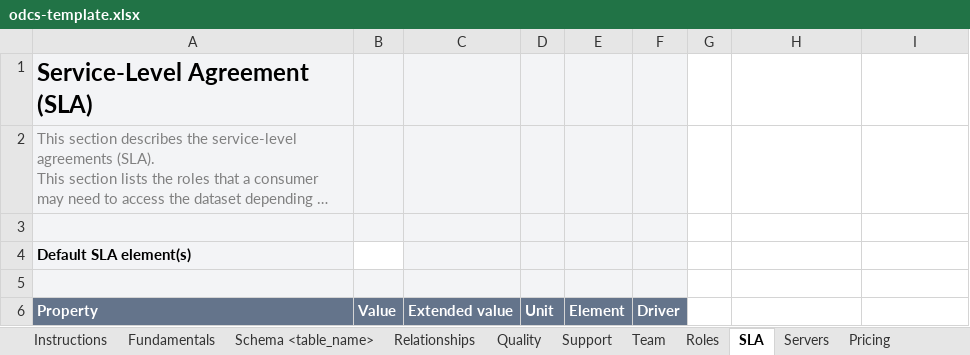
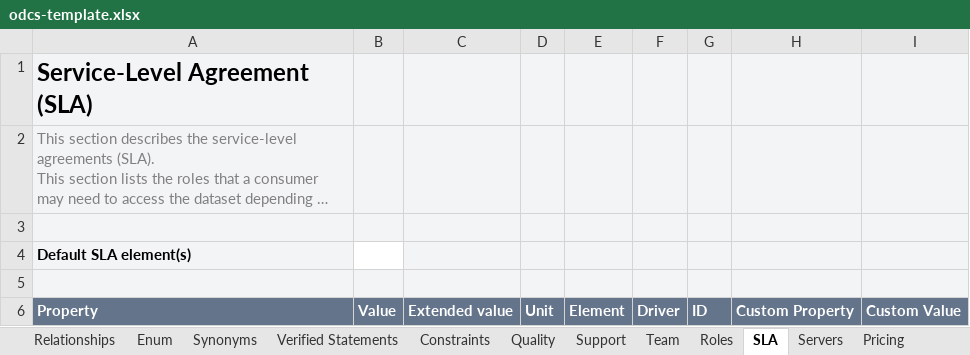
Before and after one commit to datacontract/datacontract-cli, an Excel workbook: datacontract/templates/excel/odcs-template.xlsx, sheet SLA, drawn as a sheet; long unchanged cells end in …; values as stored, in another font and other column widths than the file's, no borders; the diff names each change by its address in the sheet, - before the commit and + after, or states it on an @@ line.

Commit message:
Excel: ODCS 3.2 workbook layout (custom properties everywhere, child sheets, generic server block)

```diff
--- a/datacontract/templates/excel/odcs-template.xlsx (sheet SLA)
+++ b/datacontract/templates/excel/odcs-template.xlsx (sheet SLA)
+sheet tab: Enum
+sheet tab: Synonyms
+sheet tab: Verified Statements
+sheet tab: Constraints
-G1:I5 fill: none
+G1:I5 fill: #F3F4F6
-G6: (empty)
+G6: ID
-G6:I6 fill: none
+G6:I6 fill: #64748B
-H6: (empty)
+H6: Custom Property
-I6: (empty)
+I6: Custom Value
```
Also changed, not shown: sheet Servers, sheet Custom Properties, sheet Schema <table_name>, sheet Relationships, sheet Team, sheet Roles, 4 more sheets, other sheet tabs, charts or pictures, 15 other files.
